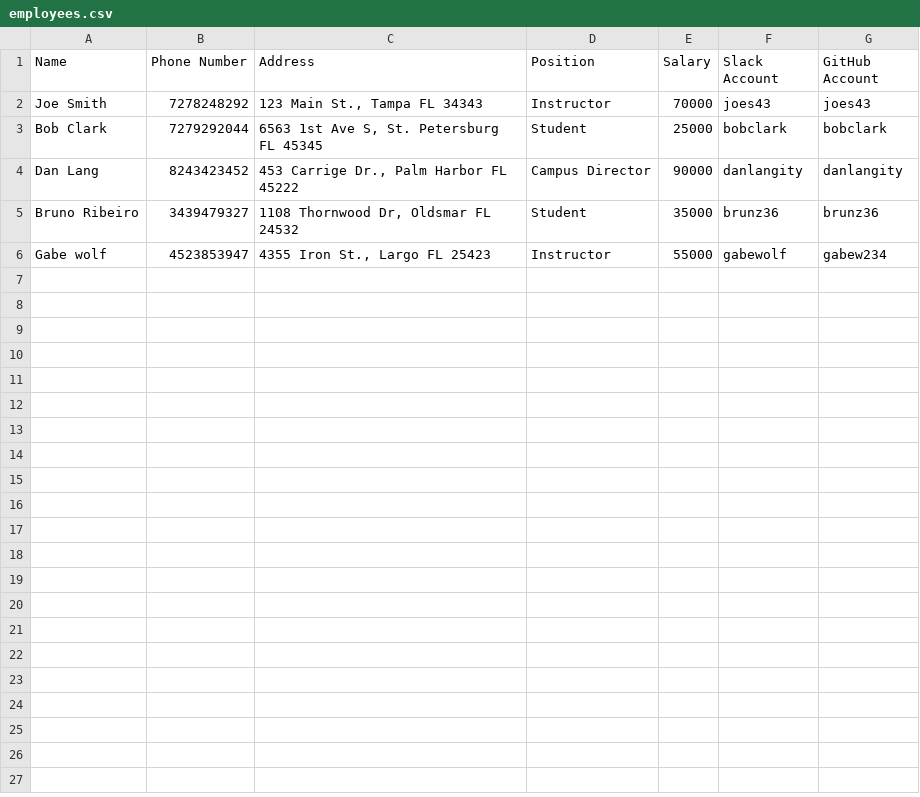
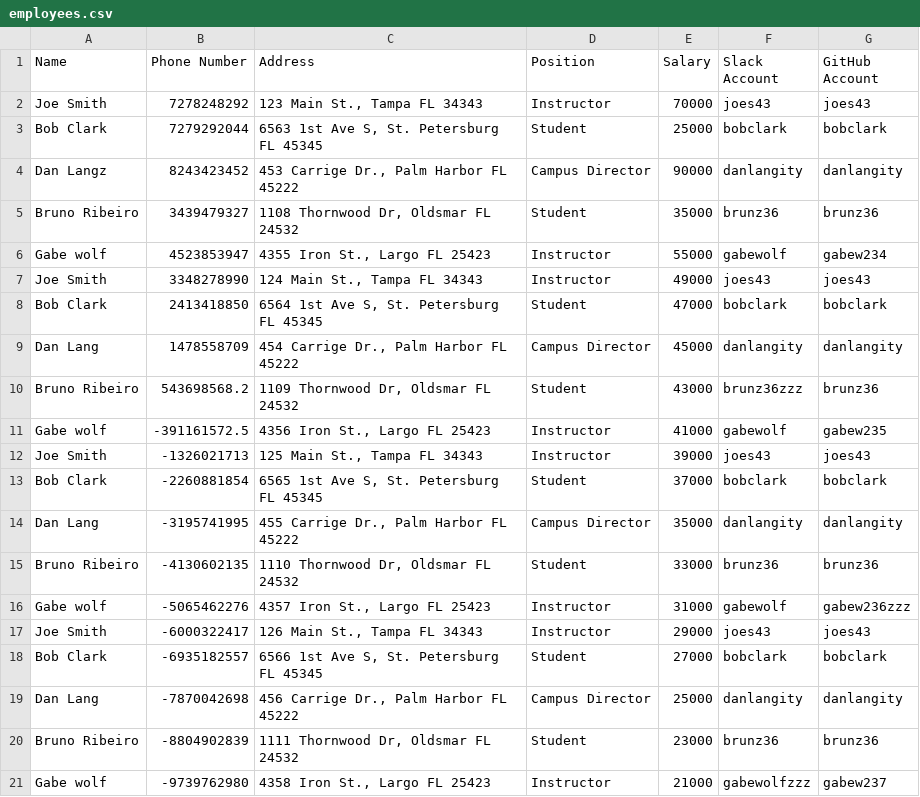
Before and after one commit to brunz36/tiy-database-with-csv-and-enumerable, a CSV file: employees.csv, drawn as a sheet.

```diff
--- a/employees.csv
+++ b/employees.csv
@@ -3,4 +3,19 @@ Joe Smith,7278248292,"123 Main St., Tampa FL 34343",Instructor,70000,joes43,joes
 Bob Clark,7279292044,"6563 1st Ave S, St. Petersburg FL 45345",Student,25000,bobclark,bobclark
-Dan Lang,8243423452,"453 Carrige Dr., Palm Harbor FL 45222",Campus Director,90000,danlangity,danlangity
+Dan Langz,8243423452,"453 Carrige Dr., Palm Harbor FL 45222",Campus Director,90000,danlangity,danlangity
 Bruno Ribeiro,3439479327,"1108 Thornwood Dr, Oldsmar FL 24532",Student,35000,brunz36,brunz36
 Gabe wolf,4523853947,"4355 Iron St., Largo FL 25423",Instructor,55000,gabewolf,gabew234
+Joe Smith,3348278990,"124 Main St., Tampa FL 34343",Instructor,49000,joes43,joes43
+Bob Clark,2413418850,"6564 1st Ave S, St. Petersburg FL 45345",Student,47000,bobclark,bobclark
+Dan Lang,1478558709,"454 Carrige Dr., Palm Harbor FL 45222",Campus Director,45000,danlangity,danlangity
+Bruno Ribeiro,543698568.2,"1109 Thornwood Dr, Oldsmar FL 24532",Student,43000,brunz36zzz,brunz36
+Gabe wolf,-391161572.5,"4356 Iron St., Largo FL 25423",Instructor,41000,gabewolf,gabew235
+Joe Smith,-1326021713,"125 Main St., Tampa FL 34343",Instructor,39000,joes43,joes43
+Bob Clark,-2260881854,"6565 1st Ave S, St. Petersburg FL 45345",Student,37000,bobclark,bobclark
+Dan Lang,-3195741995,"455 Carrige Dr., Palm Harbor FL 45222",Campus Director,35000,danlangity,danlangity
+Bruno Ribeiro,-4130602135,"1110 Thornwood Dr, Oldsmar FL 24532",Student,33000,brunz36,brunz36
+Gabe wolf,-5065462276,"4357 Iron St., Largo FL 25423",Instructor,31000,gabewolf,gabew236zzz
+Joe Smith,-6000322417,"126 Main St., Tampa FL 34343",Instructor,29000,joes43,joes43
+Bob Clark,-6935182557,"6566 1st Ave S, St. Petersburg FL 45345",Student,27000,bobclark,bobclark
+Dan Lang,-7870042698,"456 Carrige Dr., Palm Harbor FL 45222",Campus Director,25000,danlangity,danlangity
+Bruno Ribeiro,-8804902839,"1111 Thornwood Dr, Oldsmar FL 24532",Student,23000,brunz36,brunz36
+Gabe wolf,-9739762980,"4358 Iron St., Largo FL 25423",Instructor,21000,gabewolfzzz,gabew237
```
Also changed, not shown: 2 other files.
